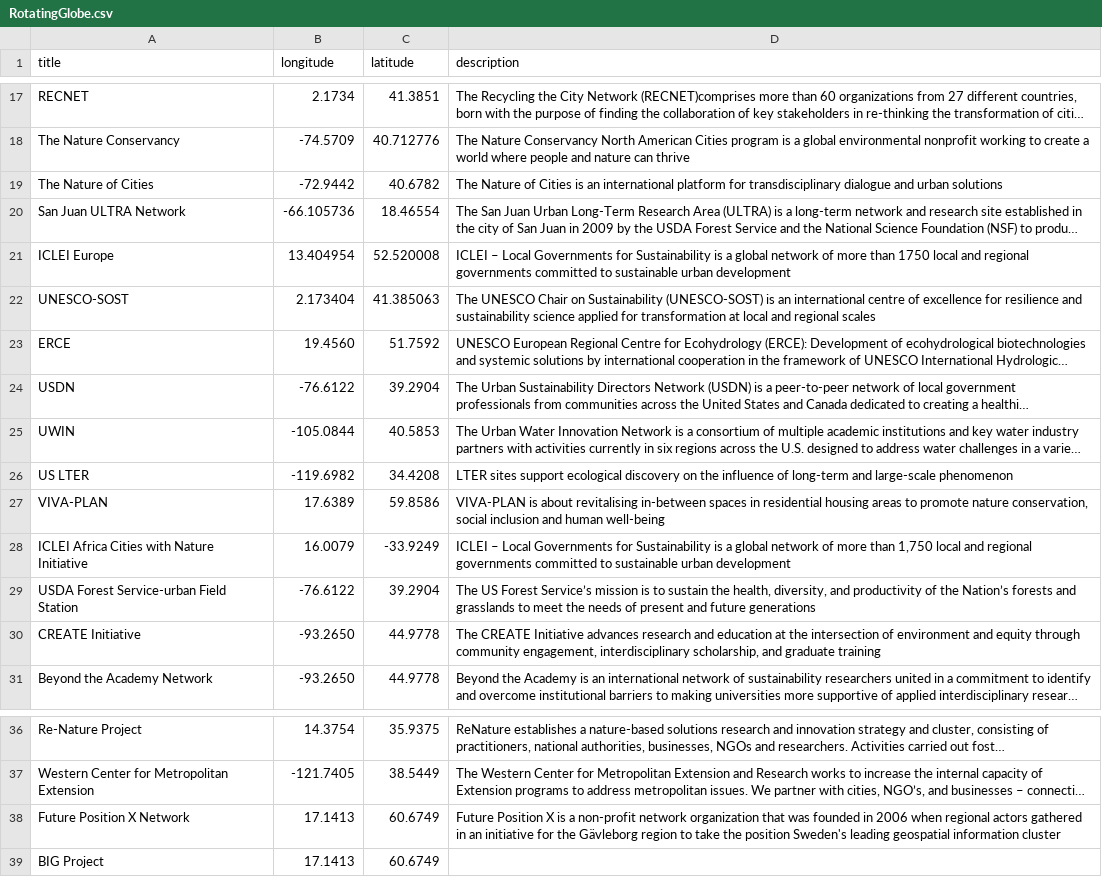
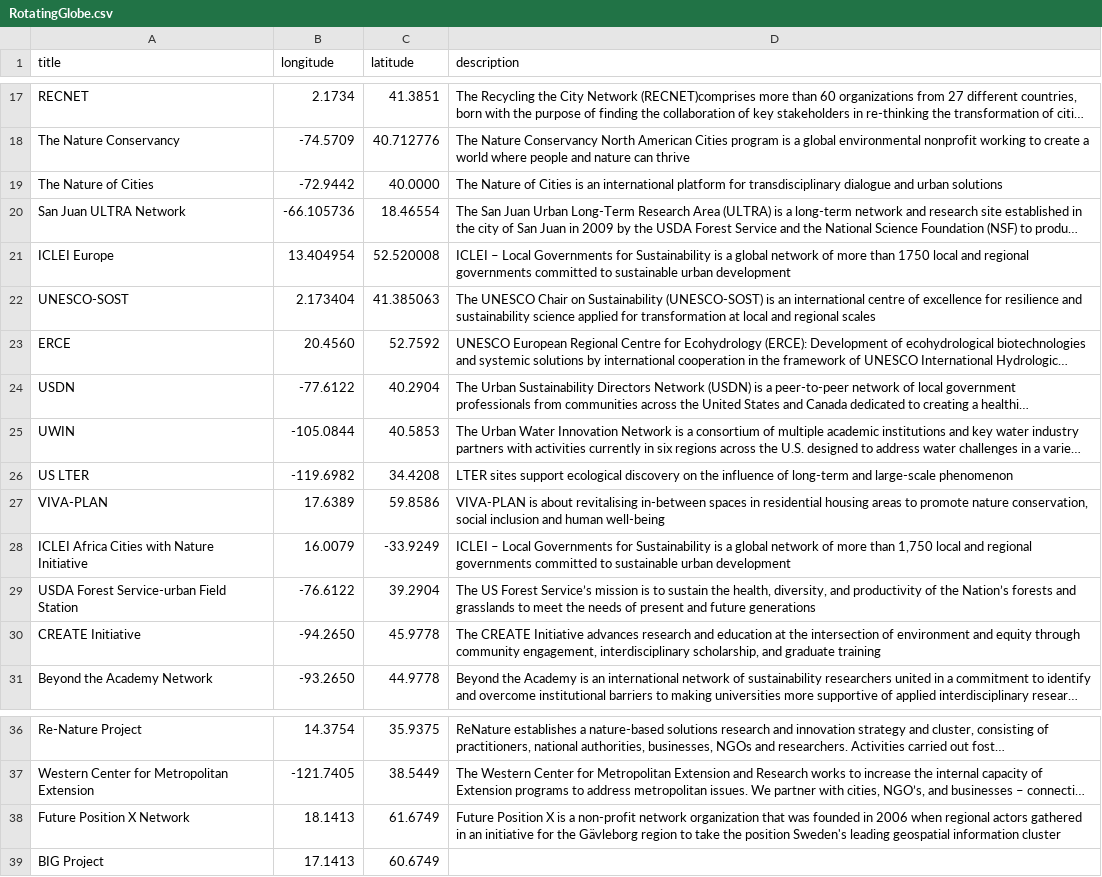
Before and after one commit to UrbanSystemsLab/natura-network, a CSV file: RotatingGlobe.csv, drawn as a sheet; only a part is shown, gaps mark what is left out; long unchanged cells end in …; the diff names each change by its address in the sheet, - before the commit and + after, or states it on an @@ line.

Commit message:
Update RotatingGlobe.csv

```diff
--- a/RotatingGlobe.csv
+++ b/RotatingGlobe.csv
-C19 (latitude): 40.6782
+C19 (latitude): 40.0000
-B23 (longitude): 19.4560
+B23 (longitude): 20.4560
-C23 (latitude): 51.7592
+C23 (latitude): 52.7592
-B24 (longitude): -76.6122
+B24 (longitude): -77.6122
-C24 (latitude): 39.2904
+C24 (latitude): 40.2904
-B30 (longitude): -93.2650
+B30 (longitude): -94.2650
-C30 (latitude): 44.9778
+C30 (latitude): 45.9778
-B38 (longitude): 17.1413
+B38 (longitude): 18.1413
-C38 (latitude): 60.6749
+C38 (latitude): 61.6749
```
